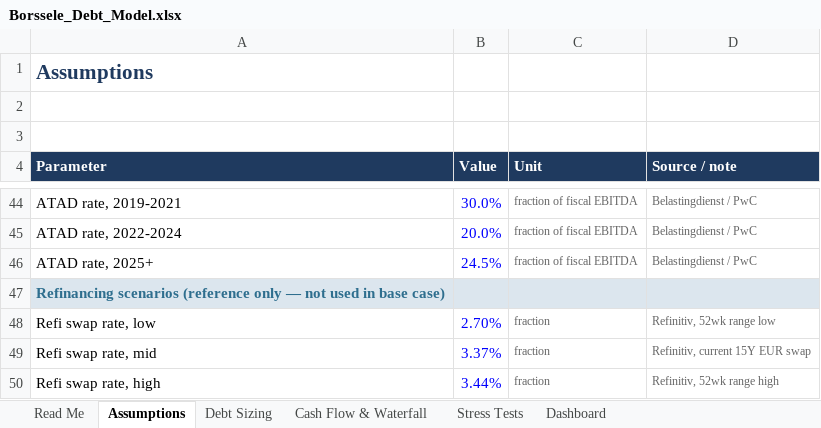
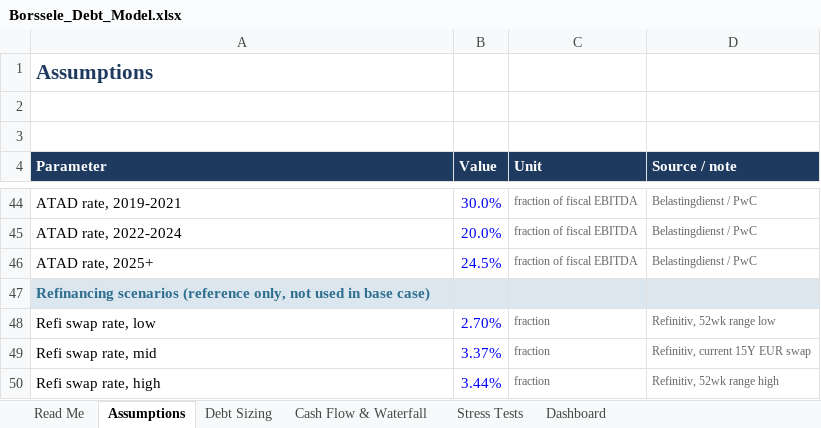
Before and after one commit to CornelissenCas/Borssele_Debt_Model, an Excel workbook: Borssele_Debt_Model.xlsx, sheet Assumptions, drawn as a sheet; only a part is shown, gaps mark what is left out; values as stored, in another font and other column widths than the file's, no borders; the diff names each change by its address in the sheet, - before the commit and + after, or states it on an @@ line.

```diff
--- a/Borssele_Debt_Model.xlsx (sheet Assumptions)
+++ b/Borssele_Debt_Model.xlsx (sheet Assumptions)
-A47 (Parameter): …scenarios (reference only — not used…
+A47 (Parameter): …scenarios (reference only, not used…
```
Also changed, not shown: sheet Read Me, sheet Dashboard, sheet Debt Sizing.
